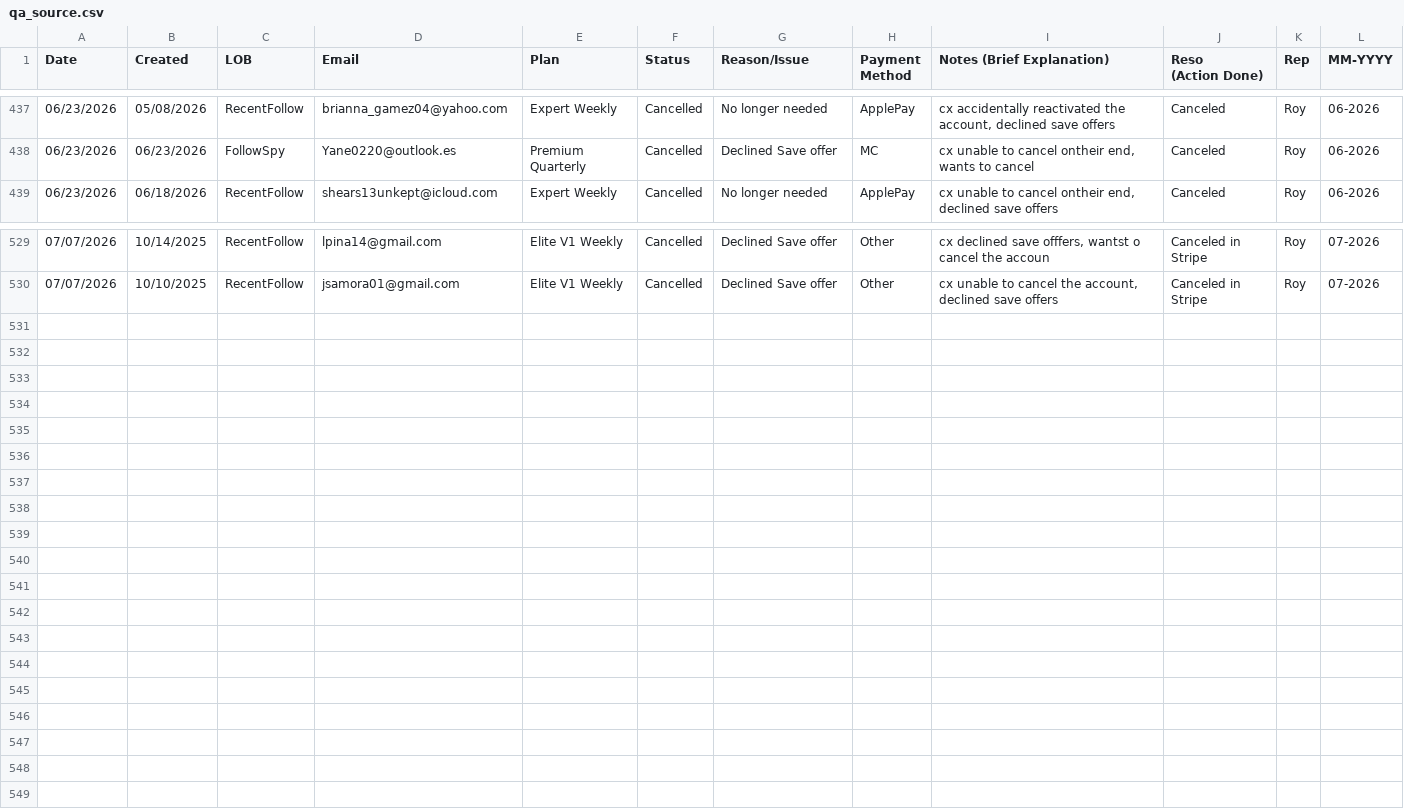
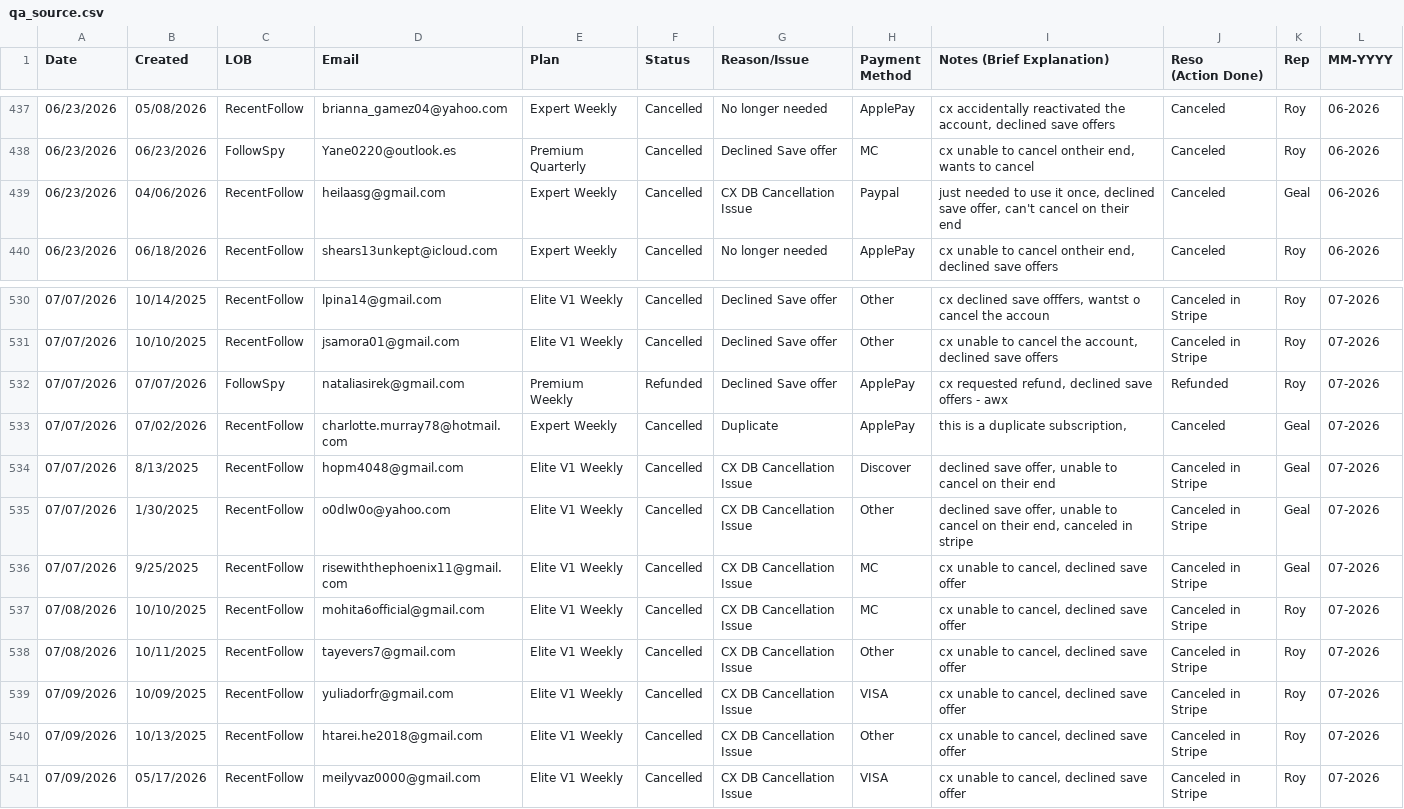
Before and after one commit to bvcafirma3rd/rffs-dashboard, a CSV file: data/qa_source.csv, drawn as a sheet; only a part is shown, gaps mark what is left out; the diff names each change by its address in the sheet, - before the commit and + after, or states it on an @@ line.

```diff
--- a/data/qa_source.csv
+++ b/data/qa_source.csv
+row 439: 06/23/2026 | 04/06/2026 | RecentFollow | heilaasg@gmail.com | Expert Weekly | Cancelled | CX DB Cancellation Issue | Paypal | just needed to use it once, declined save offer, can't cancel on their end | Canceled | Geal | 06-2026
+row 532: 07/07/2026 | 07/07/2026 | FollowSpy | nataliasirek@gmail.com | Premium Weekly | Refunded | Declined Save offer | ApplePay | cx requested refund, declined save offers - awx | Refunded | Roy | 07-2026
+row 533: 07/07/2026 | 07/02/2026 | RecentFollow | charlotte.murray78@hotmail.com | Expert Weekly | Cancelled | Duplicate | ApplePay | this is a duplicate subscription, | Canceled | Geal | 07-2026
+row 534: 07/07/2026 | 8/13/2025 | RecentFollow | hopm4048@gmail.com | Elite V1 Weekly | Cancelled | CX DB Cancellation Issue | Discover | declined save offer, unable to cancel on their end | Canceled in Stripe | Geal | 07-2026
+row 535: 07/07/2026 | 1/30/2025 | RecentFollow | o0dlw0o@yahoo.com | Elite V1 Weekly | Cancelled | CX DB Cancellation Issue | Other | declined save offer, unable to cancel on their end, canceled in stripe | Canceled in Stripe | Geal | 07-2026
+row 536: 07/07/2026 | 9/25/2025 | RecentFollow | risewiththephoenix11@gmail.com | Elite V1 Weekly | Cancelled | CX DB Cancellation Issue | MC | cx unable to cancel, declined save offer | Canceled in Stripe | Geal | 07-2026
+row 537: 07/08/2026 | 10/10/2025 | RecentFollow | mohita6official@gmail.com | Elite V1 Weekly | Cancelled | CX DB Cancellation Issue | MC | cx unable to cancel, declined save offer | Canceled in Stripe | Roy | 07-2026
+row 538: 07/08/2026 | 10/11/2025 | RecentFollow | tayevers7@gmail.com | Elite V1 Weekly | Cancelled | CX DB Cancellation Issue | Other | cx unable to cancel, declined save offer | Canceled in Stripe | Roy | 07-2026
+row 539: 07/09/2026 | 10/09/2025 | RecentFollow | yuliadorfr@gmail.com | Elite V1 Weekly | Cancelled | CX DB Cancellation Issue | VISA | cx unable to cancel, declined save offer | Canceled in Stripe | Roy | 07-2026
+row 540: 07/09/2026 | 10/13/2025 | RecentFollow | htarei.he2018@gmail.com | Elite V1 Weekly | Cancelled | CX DB Cancellation Issue | Other | cx unable to cancel, declined save offer | Canceled in Stripe | Roy | 07-2026
+row 541: 07/09/2026 | 05/17/2026 | RecentFollow | meilyvaz0000@gmail.com | Elite V1 Weekly | Cancelled | CX DB Cancellation Issue | VISA | cx unable to cancel, declined save offer | Canceled in Stripe | Roy | 07-2026
```
Also changed, not shown: 1 other file.
